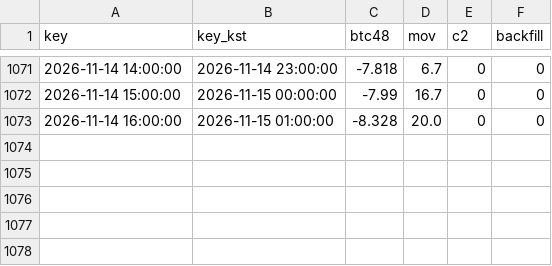
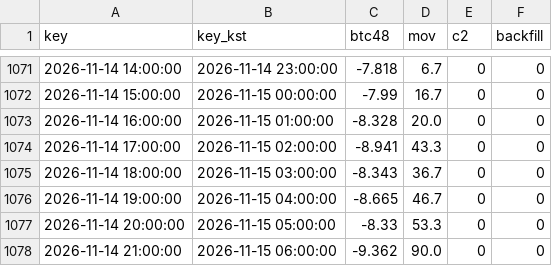
Before and after one commit to antman8422-alt/coin-forward, a CSV file: data/regime.csv, drawn as a sheet; only a part is shown, gaps mark what is left out.

```diff
--- a/data/regime.csv
+++ b/data/regime.csv
@@ -1073 +1073,6 @@
 2026-11-14 16:00:00,2026-11-15 01:00:00,-8.328,20.0,0,0
+2026-11-14 17:00:00,2026-11-15 02:00:00,-8.941,43.3,0,0
+2026-11-14 18:00:00,2026-11-15 03:00:00,-8.343,36.7,0,0
+2026-11-14 19:00:00,2026-11-15 04:00:00,-8.665,46.7,0,0
+2026-11-14 20:00:00,2026-11-15 05:00:00,-8.33,53.3,0,0
+2026-11-14 21:00:00,2026-11-15 06:00:00,-9.362,90.0,0,0
```
Also changed, not shown: data/runs.csv, 3 other files.
